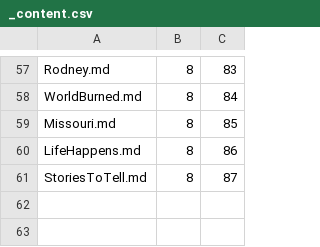
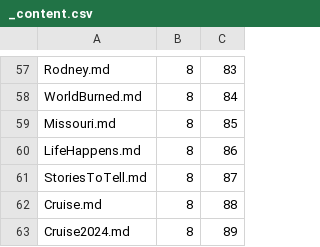
Before and after one commit to Mark-Seaman/Shrinking-World-Pubs, a CSV file: journey/Pub/_content.csv, drawn as a sheet; only a part is shown, gaps mark what is left out; the diff names each change by its address in the sheet, - before the commit and + after, or states it on an @@ line.

Commit message:
Cruise

```diff
--- a/journey/Pub/_content.csv
+++ b/journey/Pub/_content.csv
+row 62: Cruise.md | 8 | 88
+row 63: Cruise2024.md | 8 | 89
```
Also changed, not shown: 9 other files.
